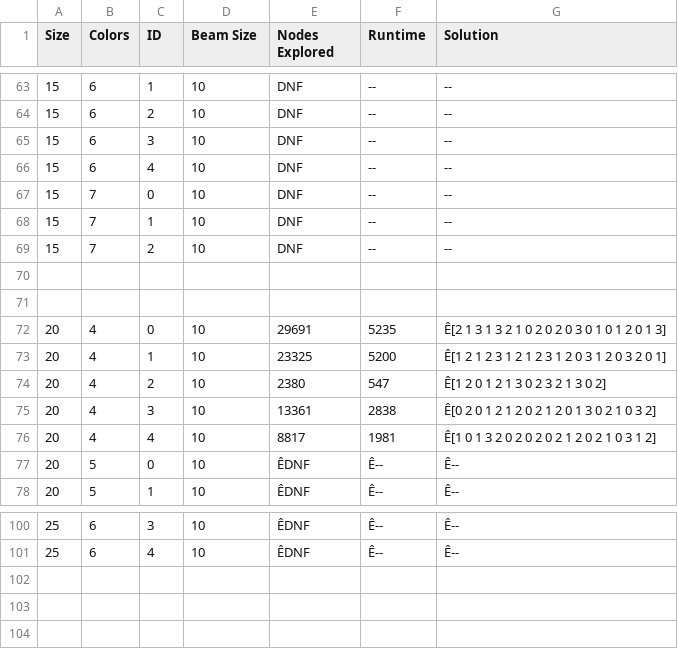
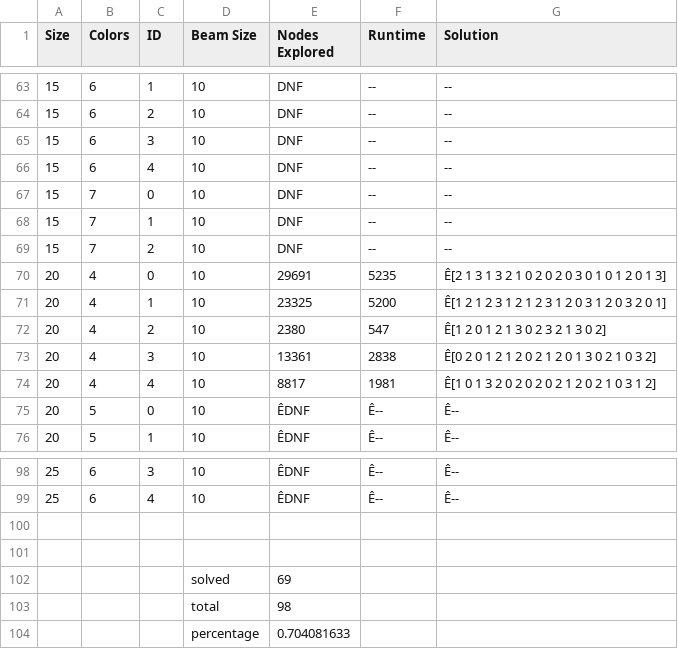
Before and after one commit to SmarfMagoosh/IntroToAIProject1, a CSV file: flooding/samples/experiment_results/beam_stack/beam_stack_10_h1.csv, drawn as a sheet; only a part is shown, gaps mark what is left out; removed rows and columns are numbered as before the commit, all else as after; the diff names each change by its address in the sheet, - before the commit and + after, or states it on an @@ line.

```diff
--- a/flooding/samples/experiment_results/beam_stack/beam_stack_10_h1.csv
+++ b/flooding/samples/experiment_results/beam_stack/beam_stack_10_h1.csv
-row 70: (empty)
-row 71: (empty)
+row 100: (empty)
+row 101: (empty)
+row 102:  |  |  | solved | 69
+row 103:  |  |  | total | 98
+row 104:  |  |  | percentage | 0.704081633
```
Also changed, not shown: flooding/samples/experiment_results/beam_stack/beam_stack_10_h2.csv, flooding/samples/experiment_results/beam_stack/beam_stack_2_h1.csv, 7 other files.
